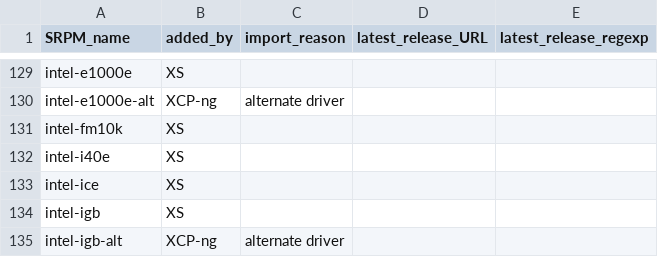
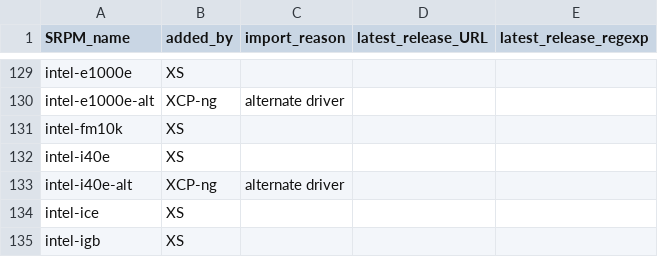
Before and after one commit to xcp-ng/xcp, a CSV file: data/8.3/packages_provenance.csv, drawn as a sheet; only a part is shown, gaps mark what is left out; the shorter side is filled out with more unchanged rows; the diff names each change by its address in the sheet, - before the commit and + after, or states it on an @@ line.

Commit message:
Add intel-i40e-alt to packages_provenance.csv
Signed-off-by: Gael Duperrey <gduperrey@vates.fr>

```diff
--- a/data/8.3/packages_provenance.csv
+++ b/data/8.3/packages_provenance.csv
+row 133: intel-i40e-alt | XCP-ng | alternate driver
```
Also changed, not shown: data/8.2/packages_provenance.csv.
